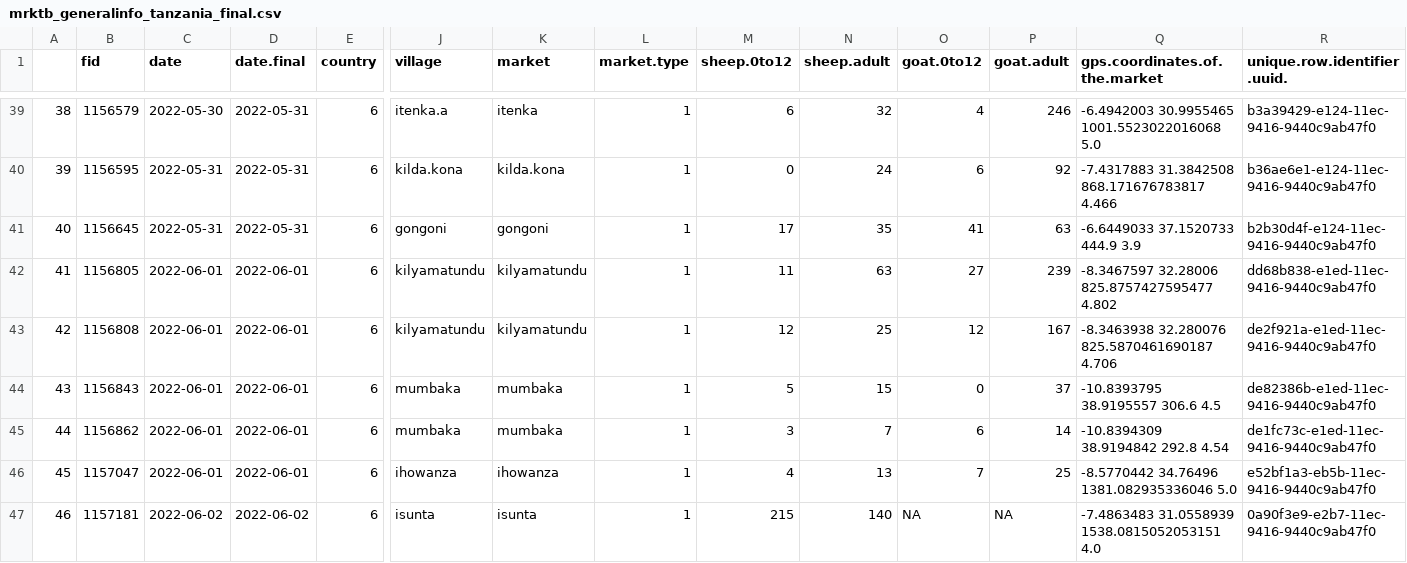
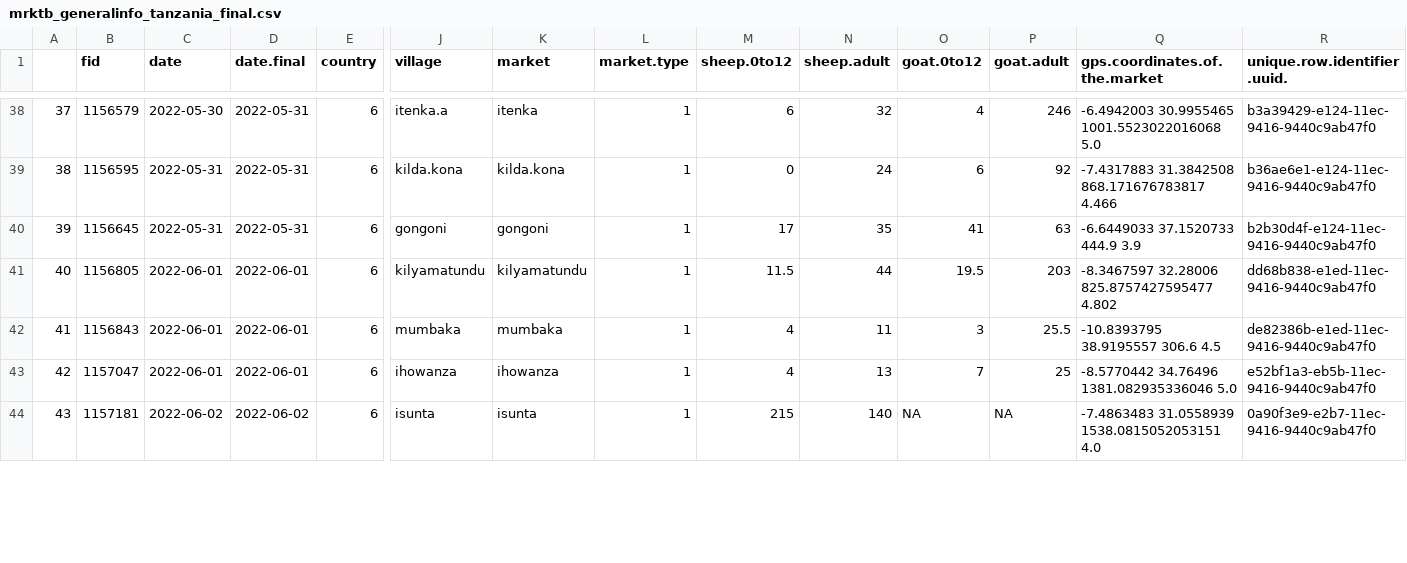
Before and after one commit to BethSavagar/markets_project, a CSV file: data/tanzania_data/mrktb_generalinfo_tanzania_final.csv, drawn as a sheet; only a part is shown, gaps mark what is left out; removed rows and columns are numbered as before the commit, all else as after; rows hold the shown columns only; the diff covers the shown part only; the diff names each change by its address in the sheet, - before the commit and + after, or states it on an @@ line.

Commit message:
ignore data

```diff
--- a/data/tanzania_data/mrktb_generalinfo_tanzania_final.csv
+++ b/data/tanzania_data/mrktb_generalinfo_tanzania_final.csv
@@ column A renumbered between rows 35 and 80 @@
-M41 (sheep.0to12): 11
+M41 (sheep.0to12): 11.5
-N41 (sheep.adult): 63
+N41 (sheep.adult): 44
-O41 (goat.0to12): 27
+O41 (goat.0to12): 19.5
-P41 (goat.adult): 239
+P41 (goat.adult): 203
-row 43: 42 | 1156808 | 2022-06-01 | 2022-06-01 | 6 | kilyamatundu | kilyamatundu | 1 | 12 | 25 | 12 | 167 | -8.3463938 32.280076 825.5870461690187 4.706 | de2f921a-e1ed-11ec-9416-9440c9ab47f0
-M42 (sheep.0to12): 5
+M42 (sheep.0to12): 4
-N42 (sheep.adult): 15
+N42 (sheep.adult): 11
-O42 (goat.0to12): 0
+O42 (goat.0to12): 3
-P42 (goat.adult): 37
+P42 (goat.adult): 25.5
-row 45: 44 | 1156862 | 2022-06-01 | 2022-06-01 | 6 | mumbaka | mumbaka | 1 | 3 | 7 | 6 | 14 | -10.8394309 38.9194842 292.8 4.54 | de1fc73c-e1ed-11ec-9416-9440c9ab47f0
```
Also changed, not shown: 2 added rows, 6 removed rows and 4 edited cells elsewhere in this file, data/data-cleaning_data/mrktb_generalinfo_tanzania_final.csv, 4 other files.
